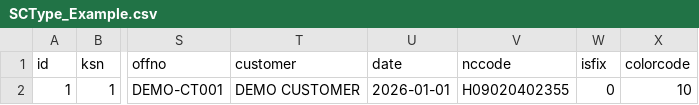
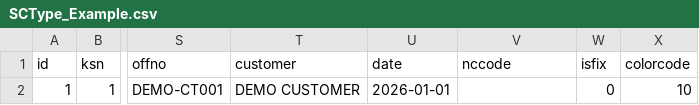
Before and after one commit to hm-info/tt425, a CSV file: docs/downloads/SCType_Example.csv, drawn as a sheet; only a part is shown, gaps mark what is left out; the diff names each change by its address in the sheet, - before the commit and + after, or states it on an @@ line.

Commit message:
Clarify HMS_W compatibility and leave macro field empty

```diff
--- a/docs/downloads/SCType_Example.csv
+++ b/docs/downloads/SCType_Example.csv
-V2 (nccode): H09020402355
+V2 (nccode): (empty)
```
Also changed, not shown: 2 other files.
